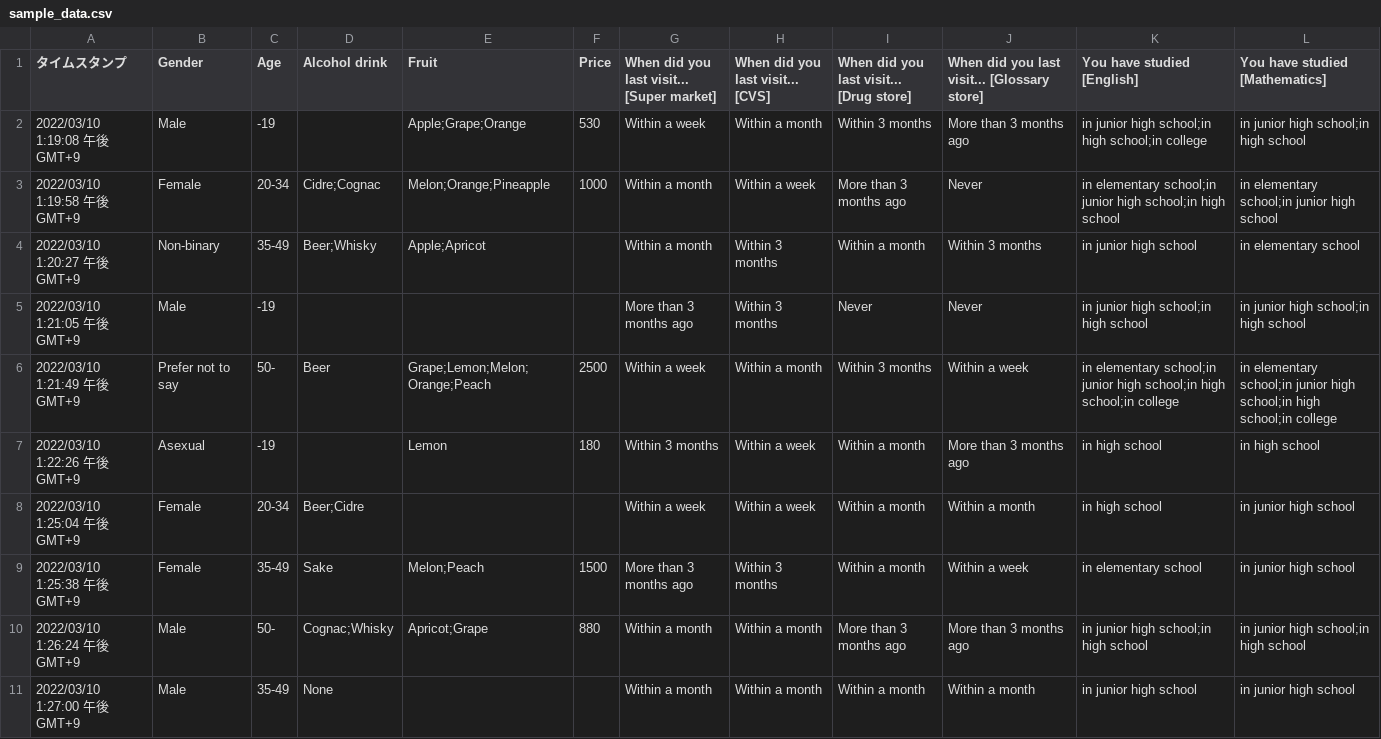
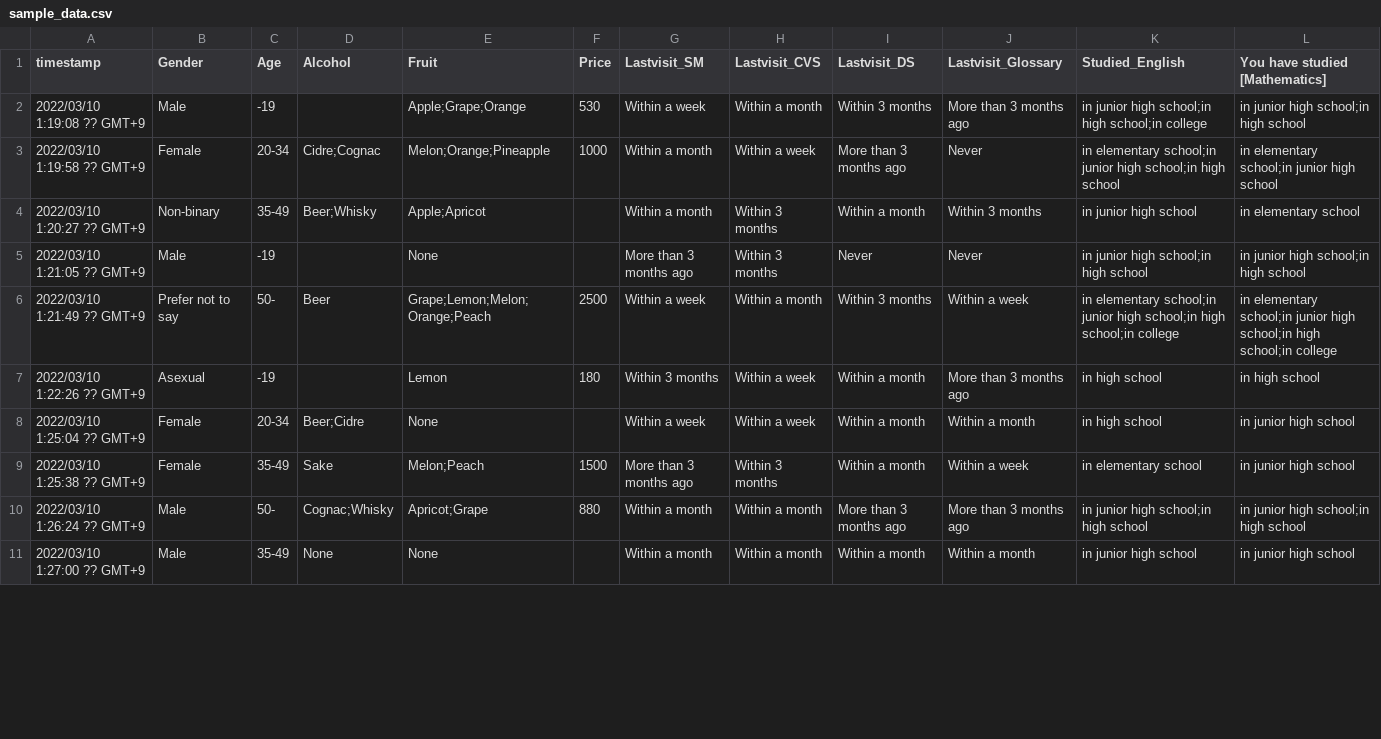
Before and after one commit to pleochroite/FormsPreprocessors.jl, a CSV file: example/sample_data.csv, drawn as a sheet; only a part is shown; the diff covers the shown part only; the diff names each change by its address in the sheet, - before the commit and + after, or states it on an @@ line.

Commit message:
data and example updated

```diff
--- a/example/sample_data.csv
+++ b/example/sample_data.csv
-A1: タイムスタンプ
+A1: timestamp
-D1: Alcohol drink
+D1: Alcohol
-G1: When did you last visit... [Super market]
+G1: Lastvisit_SM
-H1: When did you last visit... [CVS]
+H1: Lastvisit_CVS
-I1: When did you last visit... [Drug store]
+I1: Lastvisit_DS
-J1: When did you last visit... [Glossary store]
+J1: Lastvisit_Glossary
-K1: You have studied [English]
+K1: Studied_English
-A2 (timestamp): 2022/03/10 1:19:08 午後 GMT+9
+A2 (timestamp): 2022/03/10 1:19:08 ?? GMT+9
-A3 (timestamp): 2022/03/10 1:19:58 午後 GMT+9
+A3 (timestamp): 2022/03/10 1:19:58 ?? GMT+9
-A4 (timestamp): 2022/03/10 1:20:27 午後 GMT+9
+A4 (timestamp): 2022/03/10 1:20:27 ?? GMT+9
-A5 (timestamp): 2022/03/10 1:21:05 午後 GMT+9
+A5 (timestamp): 2022/03/10 1:21:05 ?? GMT+9
-E5 (Fruit): (empty)
+E5 (Fruit): None
-A6 (timestamp): 2022/03/10 1:21:49 午後 GMT+9
+A6 (timestamp): 2022/03/10 1:21:49 ?? GMT+9
-A7 (timestamp): 2022/03/10 1:22:26 午後 GMT+9
+A7 (timestamp): 2022/03/10 1:22:26 ?? GMT+9
-A8 (timestamp): 2022/03/10 1:25:04 午後 GMT+9
+A8 (timestamp): 2022/03/10 1:25:04 ?? GMT+9
-E8 (Fruit): (empty)
+E8 (Fruit): None
-A9 (timestamp): 2022/03/10 1:25:38 午後 GMT+9
+A9 (timestamp): 2022/03/10 1:25:38 ?? GMT+9
-A10 (timestamp): 2022/03/10 1:26:24 午後 GMT+9
+A10 (timestamp): 2022/03/10 1:26:24 ?? GMT+9
-A11 (timestamp): 2022/03/10 1:27:00 午後 GMT+9
+A11 (timestamp): 2022/03/10 1:27:00 ?? GMT+9
-E11 (Fruit): (empty)
+E11 (Fruit): None
```
Also changed, not shown: 11 edited cells elsewhere in this file, 1 other file.
